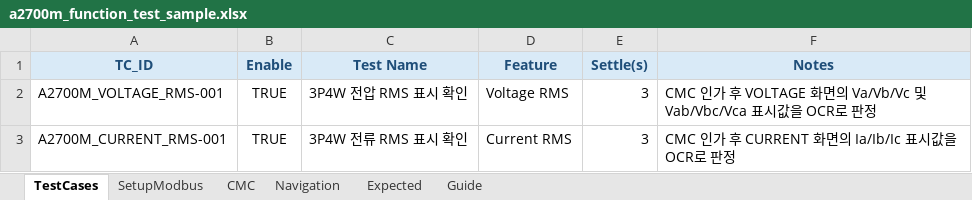
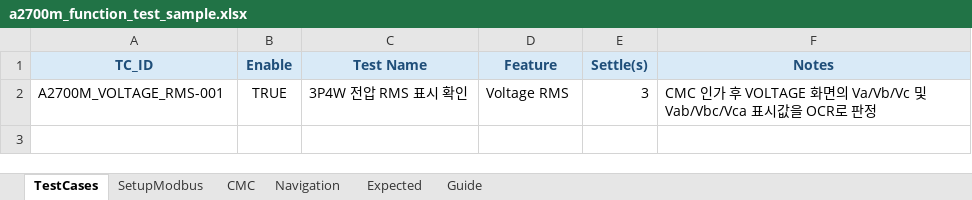
Before and after one commit to badpooh/VisionOCR, an Excel workbook: config/a2700m_function_test_sample.xlsx, sheet TestCases, drawn as a sheet; values as stored, in another font and other column widths than the file's, no borders; the diff names each change by its address in the sheet, - before the commit and + after, or states it on an @@ line.

Commit message:
Update A2700 function test sample workbook

```diff
--- a/config/a2700m_function_test_sample.xlsx (sheet TestCases)
+++ b/config/a2700m_function_test_sample.xlsx (sheet TestCases)
-row 3: A2700M_CURRENT_RMS-001 | TRUE | 3P4W 전류 RMS 표시 확인 | Current RMS | 3 | CMC 인가 후 CURRENT 화면의 Ia/Ib/Ic 표시값을 OCR로 판정
```
Also changed, not shown: sheet Expected, sheet SetupModbus, sheet CMC, sheet Navigation, sheet Guide.
